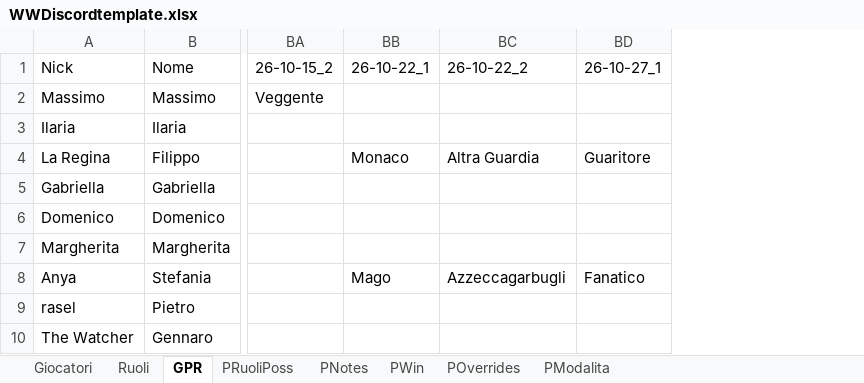
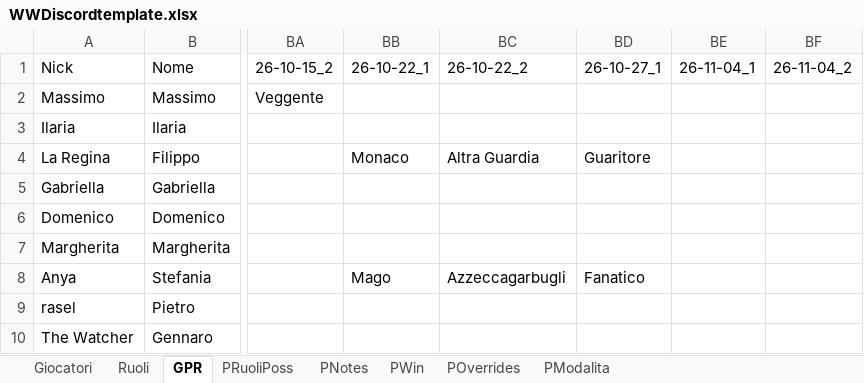
Before and after one commit to FilippoMart/WW-Discord, an Excel workbook: WWDiscordtemplate.xlsx, sheet GPR, drawn as a sheet; only a part is shown, gaps mark what is left out; values as stored, in another font and other column widths than the file's, no borders; the diff names each change by its address in the sheet, - before the commit and + after, or states it on an @@ line.

```diff
--- a/WWDiscordtemplate.xlsx (sheet GPR)
+++ b/WWDiscordtemplate.xlsx (sheet GPR)
+column BE (26-11-04_1), empty
+column BF (26-11-04_2), empty
```
Also changed, not shown: sheet PWin, sheet PModalita, sheet PRuoliPoss, sheet POverrides, sheet PNotes, 1 other file.
